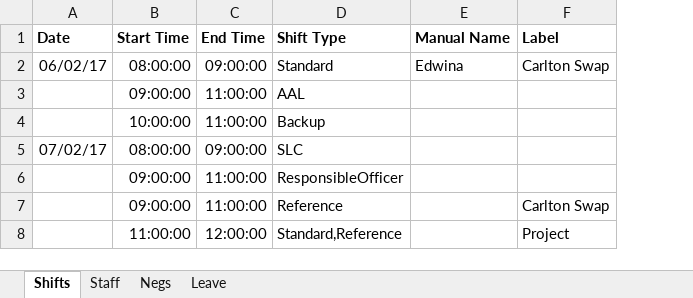
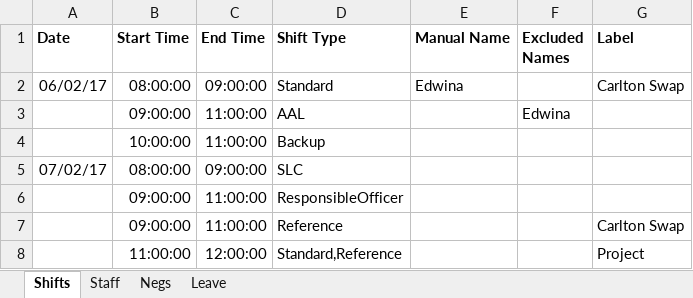
Before and after one commit to tkidman/shifty, an Excel workbook: data/shifty.xlsx, sheet Shifts, drawn as a sheet; values as stored, in another font and other column widths than the file's, no borders; the diff names each change by its address in the sheet, - before the commit and + after, or states it on an @@ line.

Commit message:
can now exclude people from working a shift

```diff
--- a/data/shifty.xlsx (sheet Shifts)
+++ b/data/shifty.xlsx (sheet Shifts)
+column F (Excluded Names), row 3: Edwina
```
Also changed, not shown: sheet Staff, 10 other files.
